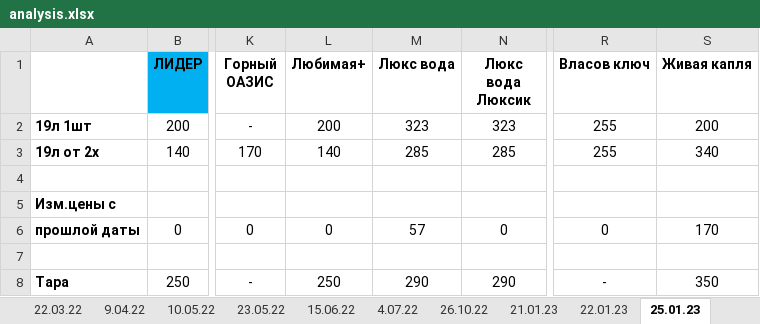
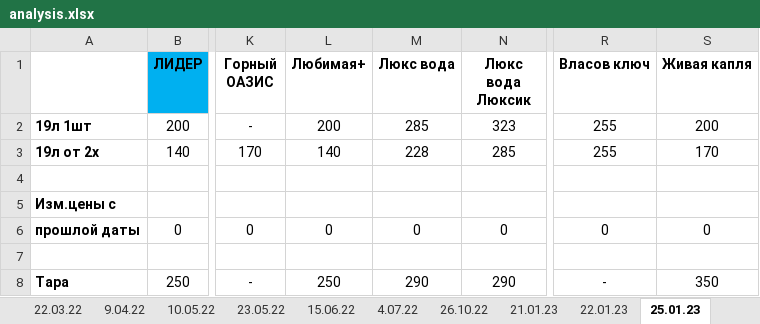
Before and after one commit to v1ab1/water, an Excel workbook: analysis.xlsx, sheet 25.01.23, drawn as a sheet; only a part is shown, gaps mark what is left out; values as stored, in another font and other column widths than the file's, no borders; the diff names each change by its address in the sheet, - before the commit and + after, or states it on an @@ line.

```diff
--- a/analysis.xlsx (sheet 25.01.23)
+++ b/analysis.xlsx (sheet 25.01.23)
-M2 (Люкс вода): 323
+M2 (Люкс вода): 285
-M3 (Люкс вода): 285
+M3 (Люкс вода): 228
-S3 (Живая капля): 340
+S3 (Живая капля): 170
-M6 (Люкс вода): 57
+M6 (Люкс вода): 0
-S6 (Живая капля): 170
+S6 (Живая капля): 0
```
Also changed, not shown: sheet 26.01.23, other sheet tabs, charts or pictures, 5 other files.
